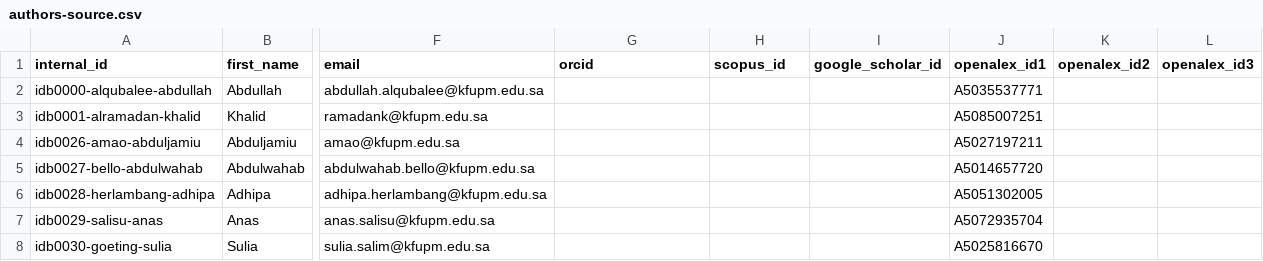
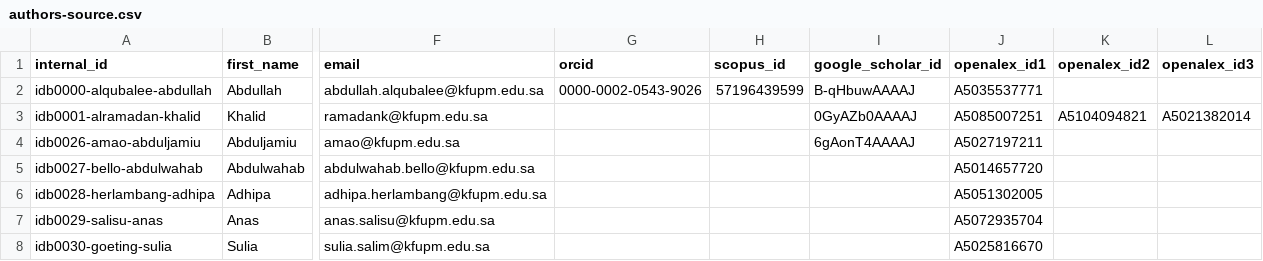
Before and after one commit to geosciencearabia/idb, a CSV file: data/config/authors-source.csv, drawn as a sheet; only a part is shown, gaps mark what is left out; the diff names each change by its address in the sheet, - before the commit and + after, or states it on an @@ line.

Commit message:
Update authors-source.csv

```diff
--- a/data/config/authors-source.csv
+++ b/data/config/authors-source.csv
-G2 (orcid): (empty)
+G2 (orcid): 0000-0002-0543-9026
-H2 (scopus_id): (empty)
+H2 (scopus_id): 57196439599
-I2 (google_scholar_id): (empty)
+I2 (google_scholar_id): B-qHbuwAAAAJ
-I3 (google_scholar_id): (empty)
+I3 (google_scholar_id): 0GyAZb0AAAAJ
-K3 (openalex_id2): (empty)
+K3 (openalex_id2): A5104094821
-L3 (openalex_id3): (empty)
+L3 (openalex_id3): A5021382014
-I4 (google_scholar_id): (empty)
+I4 (google_scholar_id): 6gAonT4AAAAJ
```
